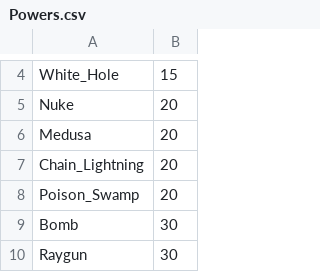
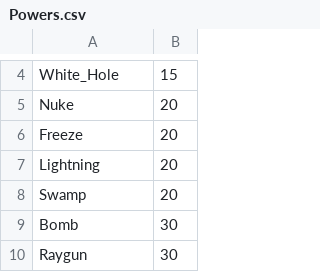
Before and after one commit to R1DER-B/Jon-Button-Defense, a CSV file: Powers.csv, drawn as a sheet; only a part is shown, gaps mark what is left out.

```diff
--- a/Powers.csv
+++ b/Powers.csv
@@ -5,5 +5,5 @@ White_Hole,15
 Nuke,20
-Medusa,20
-Chain_Lightning,20
-Poison_Swamp,20
+Freeze,20
+Lightning,20
+Swamp,20
 Bomb,30
```
Also changed, not shown: 8 other files.
